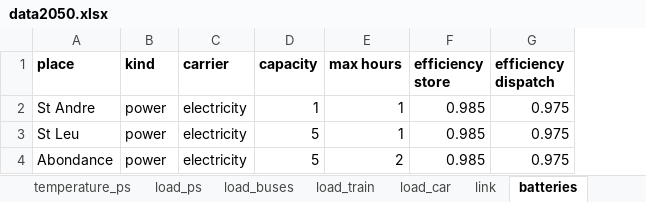
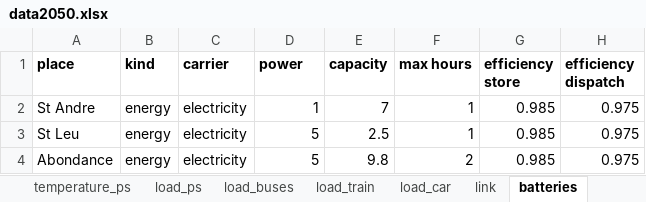
Before and after one commit to Projet-HyLES/PyPSA_Reunion, an Excel workbook: Data/data2050.xlsx, sheet batteries, drawn as a sheet; only a part is shown; values as stored, in another font and other column widths than the file's, no borders; the diff names each change by its address in the sheet, - before the commit and + after, or states it on an @@ line.

Commit message:
Update of model for existing energy batteries

```diff
--- a/Data/data2050.xlsx (sheet batteries)
+++ b/Data/data2050.xlsx (sheet batteries)
+column E (capacity), rows 2-4: 7 | 2.5 | 9.8
-D1: capacity
+D1: power
-B2:B4 (kind): power
+B2:B4 (kind): energy
```
Also changed, not shown: sheet network, Data/data2030.xlsx, 1 other file.
